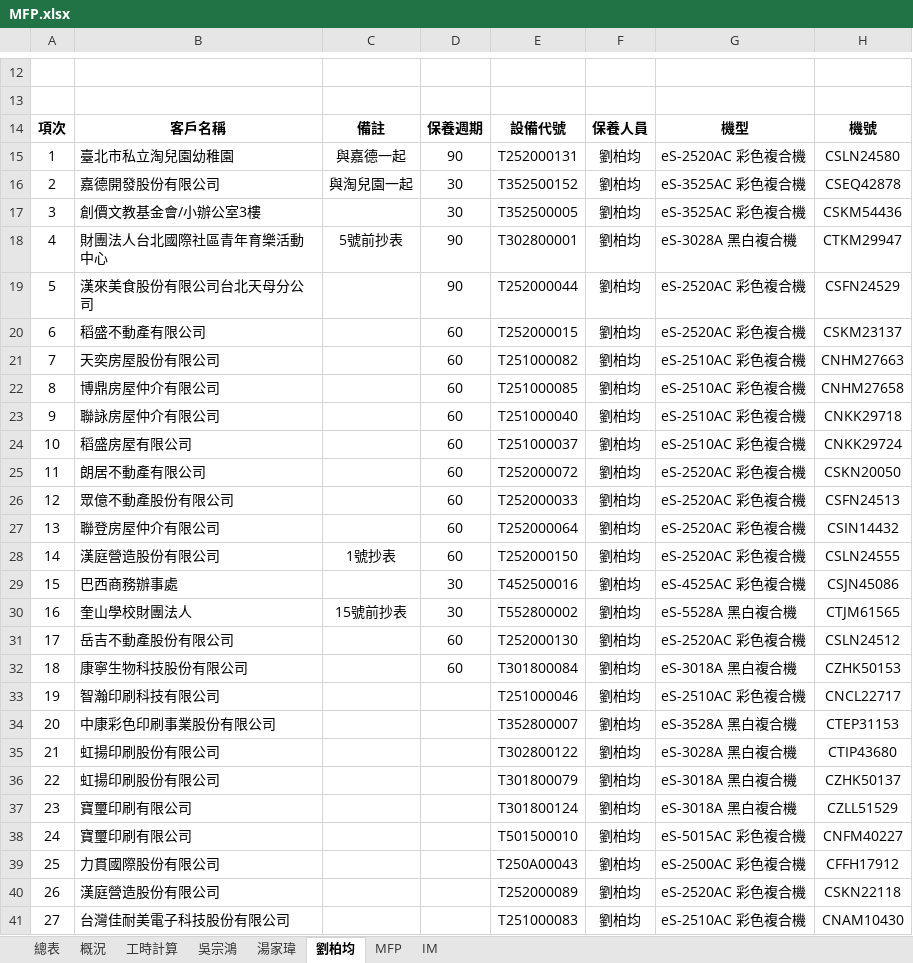
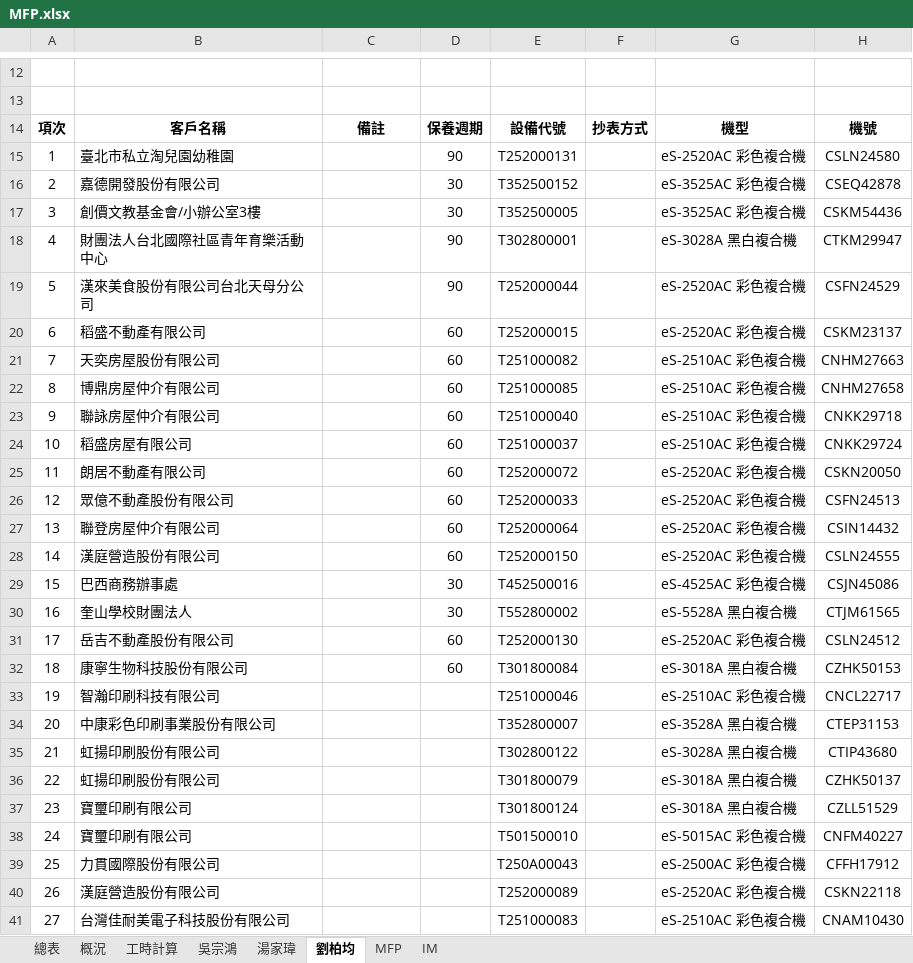
Before and after one commit to Yang-0419-di/FW_2, an Excel workbook: MFP/MFP.xlsx, sheet 劉柏均, drawn as a sheet; only a part is shown, gaps mark what is left out; values as stored, in another font and other column widths than the file's, no borders; the diff covers the shown part only; the diff names each change by its address in the sheet, - before the commit and + after, or states it on an @@ line.

```diff
--- a/MFP/MFP.xlsx (sheet 劉柏均)
+++ b/MFP/MFP.xlsx (sheet 劉柏均)
-F14: 保養人員
+F14: 抄表方式
-C15: 與嘉德一起
+C15: (empty)
-F15:F41: 劉柏均
+F15:F41: (empty)
-C16: 與淘兒園一起
+C16: (empty)
-C18: 5號前抄表
+C18: (empty)
-C28: 1號抄表
+C28: (empty)
-C30: 15號前抄表
+C30: (empty)
```
Also changed, not shown: 12 edited cells elsewhere in this sheet, sheet 湯家瑋, sheet 吳宗鴻, data.xlsx, 21 other files.
